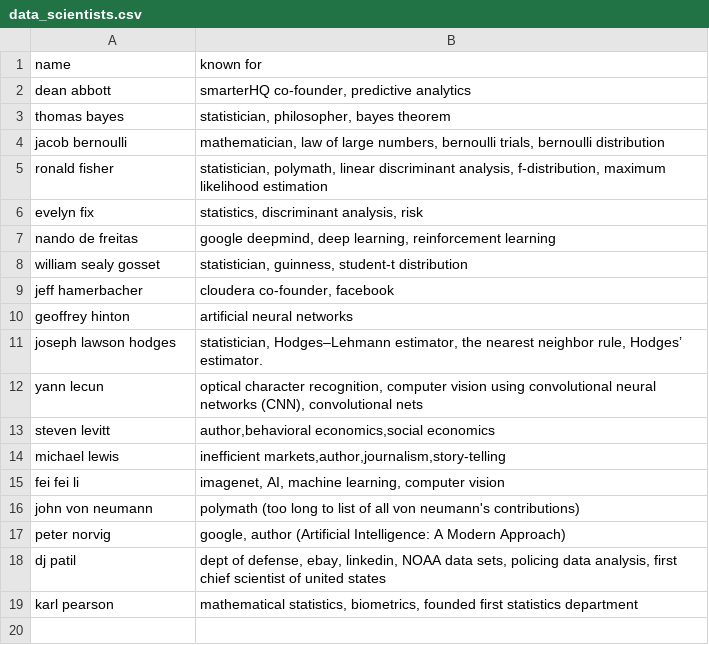
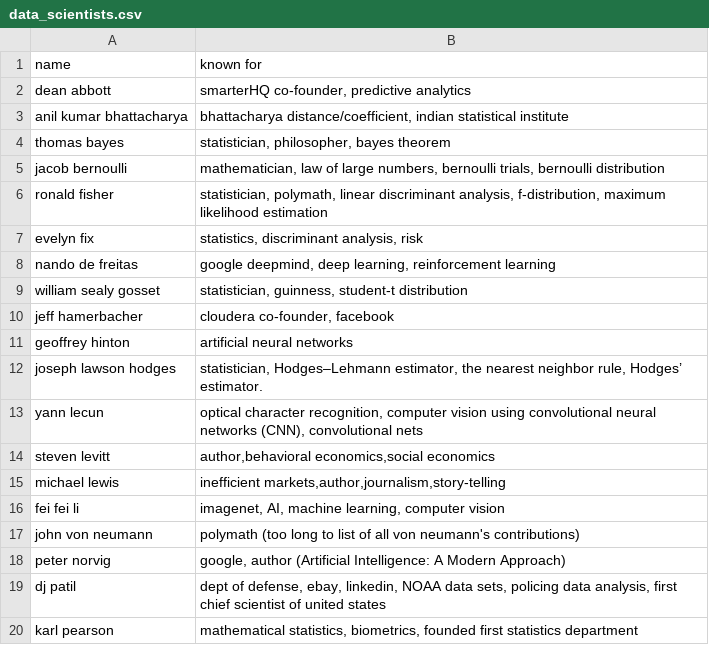
Before and after one commit to elegantmoose/famous_data_scientists, a CSV file: data_scientists.csv, drawn as a sheet; the diff names each change by its address in the sheet, - before the commit and + after, or states it on an @@ line.

Commit message:
Update data_scientists.csv

```diff
--- a/data_scientists.csv
+++ b/data_scientists.csv
+row 3: anil kumar bhattacharya | bhattacharya distance/coefficient, indian statistical institute
```
